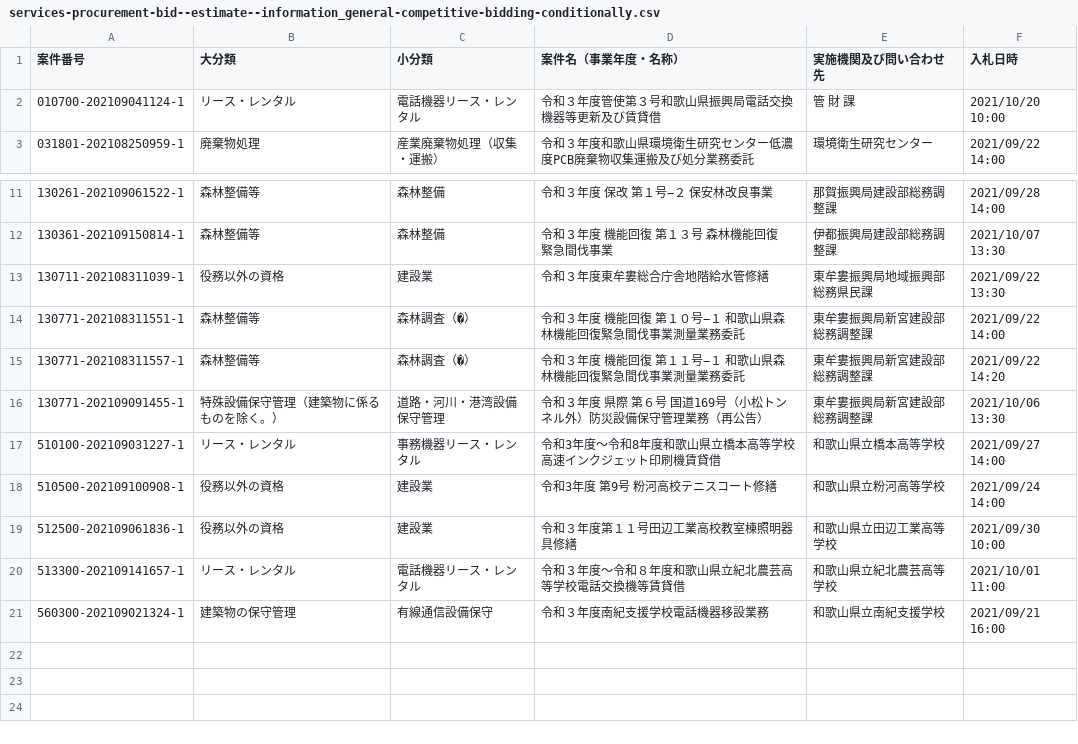
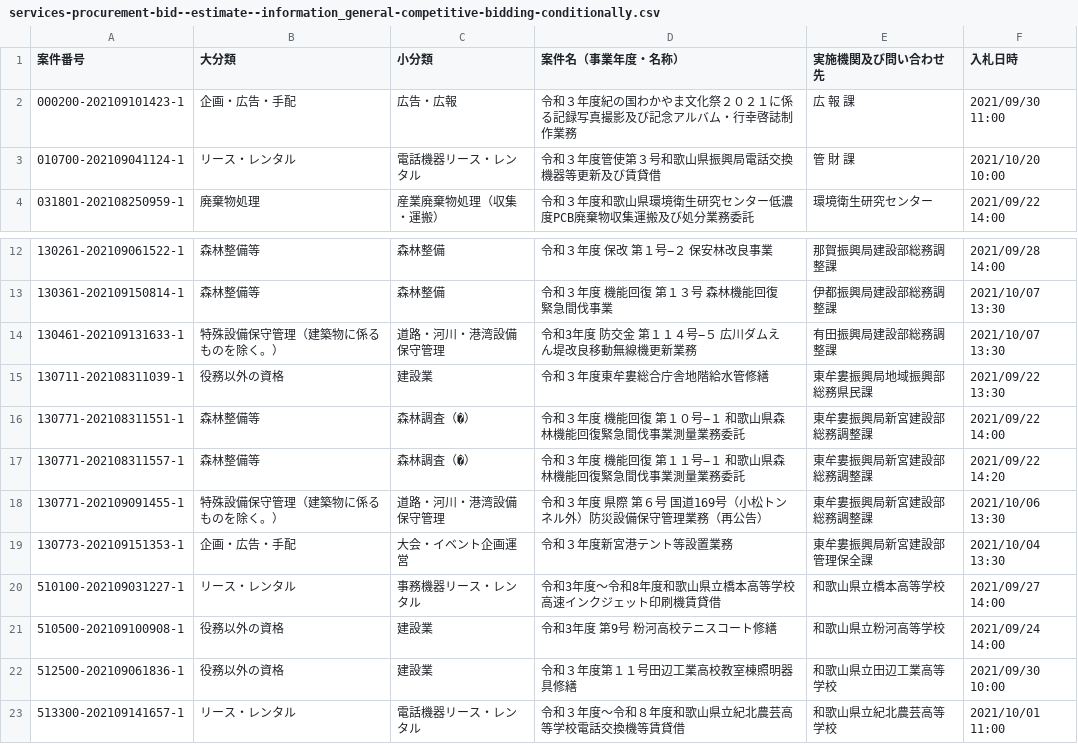
Before and after one commit to wakayama-pref-org/services-procurement-bid--estimate--information_general-competitive-bidding-conditionally, a CSV file: csv/services-procurement-bid--estimate--information_general-competitive-bidding-conditionally.csv, drawn as a sheet; only a part is shown, gaps mark what is left out; removed rows and columns are numbered as before the commit, all else as after; the diff names each change by its address in the sheet, - before the commit and + after, or states it on an @@ line.

```diff
--- a/csv/services-procurement-bid--estimate--information_general-competitive-bidding-conditionally.csv
+++ b/csv/services-procurement-bid--estimate--information_general-competitive-bidding-conditionally.csv
+row 2: 000200-202109101423-1 | 企画・広告・手配 | 広告・広報 | 令和３年度紀の国わかやま文化祭２０２１に係る記録写真撮影及び記念アルバム・行幸啓誌制作業務 | 広 報 課 | 2021/09/30 11:00
+row 14: 130461-202109131633-1 | 特殊設備保守管理（建築物に係るものを除く。） | 道路・河川・港湾設備保守管理 | 令和3年度 防交金 第１１４号−５ 広川ダムえん堤改良移動無線機更新業務 | 有田振興局建設部総務調整課 | 2021/10/07 13:30
+row 19: 130773-202109151353-1 | 企画・広告・手配 | 大会・イベント企画運営 | 令和３年度新宮港テント等設置業務 | 東牟婁振興局新宮建設部管理保全課 | 2021/10/04 13:30
-row 21: 560300-202109021324-1 | 建築物の保守管理 | 有線通信設備保守 | 令和３年度南紀支援学校電話機器移設業務 | 和歌山県立南紀支援学校 | 2021/09/21 16:00
```
Also changed, not shown: 1 other file.
